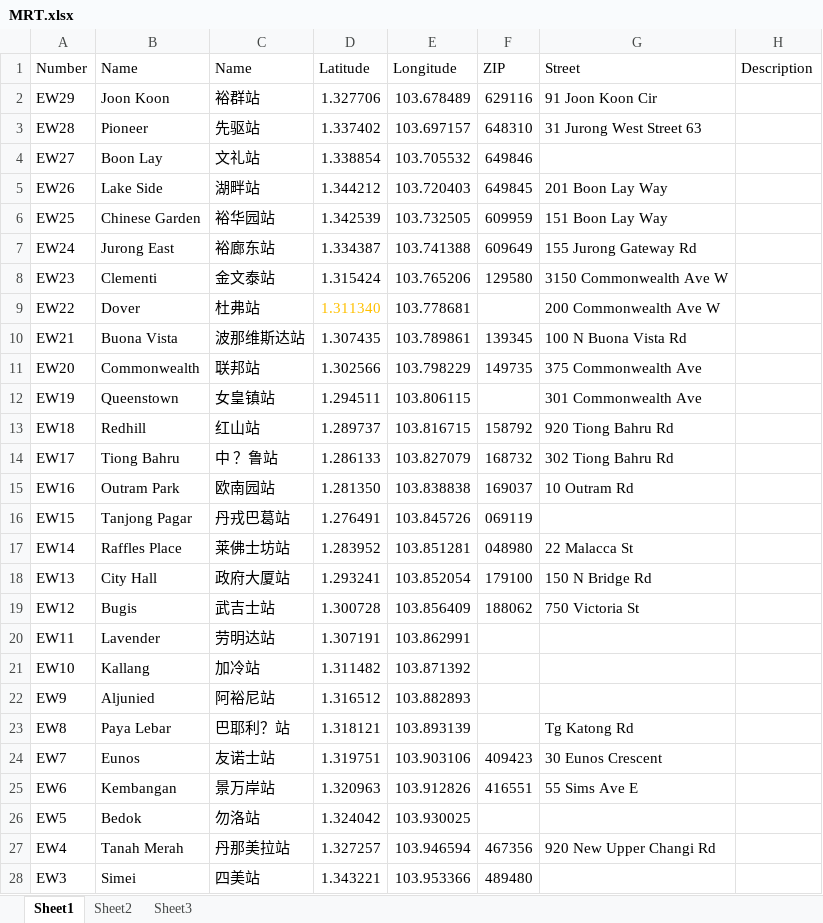
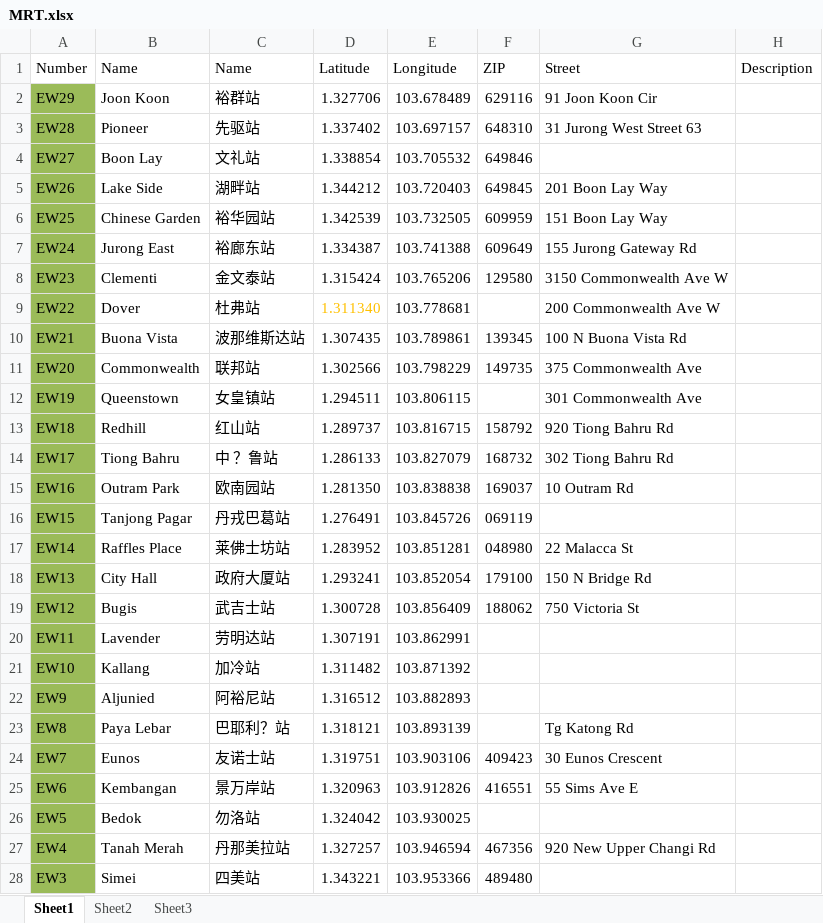
Before and after one commit to jiangnanq/sgbusstop, an Excel workbook: inputdata/MRT.xlsx, sheet Sheet1, drawn as a sheet; only a part is shown; values as stored, in another font and other column widths than the file's, no borders; the diff covers the shown part only; the diff names each change by its address in the sheet, - before the commit and + after, or states it on an @@ line.

```diff
--- a/inputdata/MRT.xlsx (sheet Sheet1)
+++ b/inputdata/MRT.xlsx (sheet Sheet1)
-A2:A28 fill: none
+A2:A28 fill: #9BBB59
```
Also changed, not shown: cell formats elsewhere in this sheet, 1 other file.
